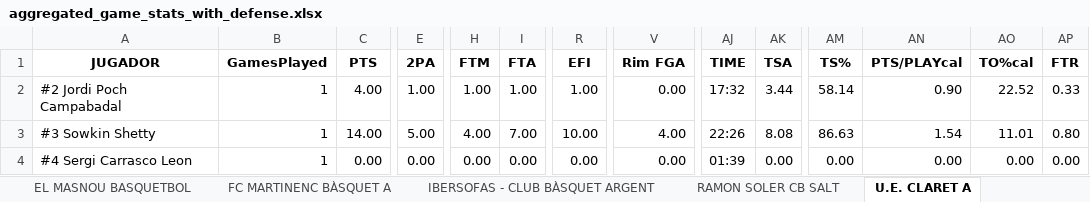
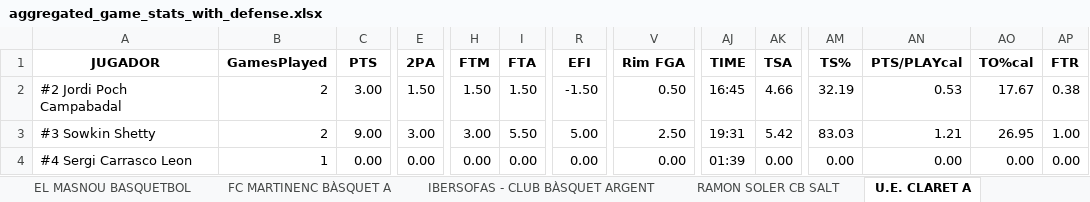
Before and after one commit to jeffreyabbot/basketball-analytics-app, an Excel workbook: data/raw/Copa_2026_2027/aggregate/aggregated_game_stats_with_defense.xlsx, sheet U.E. CLARET A, drawn as a sheet; only a part is shown, gaps mark what is left out; values as stored, in another font and other column widths than the file's, no borders; the diff covers the shown part only; the diff names each change by its address in the sheet, - before the commit and + after, or states it on an @@ line.

```diff
--- a/data/raw/Copa_2026_2027/aggregate/aggregated_game_stats_with_defense.xlsx (sheet U.E. CLARET A)
+++ b/data/raw/Copa_2026_2027/aggregate/aggregated_game_stats_with_defense.xlsx (sheet U.E. CLARET A)
-B2:B3 (GamesPlayed): 1
+B2:B3 (GamesPlayed): 2
-C2 (PTS): 4.00
+C2 (PTS): 3.00
-E2 (2PA): 1.00
+E2 (2PA): 1.50
-H2 (FTM): 1.00
+H2 (FTM): 1.50
-I2 (FTA): 1.00
+I2 (FTA): 1.50
-R2 (EFI): 1.00
+R2 (EFI): -1.50
-V2 (Rim FGA): 0.00
+V2 (Rim FGA): 0.50
-AJ2 (TIME): 17:32
+AJ2 (TIME): 16:45
-AK2 (TSA): 3.44
+AK2 (TSA): 4.66
-AM2 (TS%): 58.14
+AM2 (TS%): 32.19
-AN2 (PTS/PLAYcal): 0.90
+AN2 (PTS/PLAYcal): 0.53
-AO2 (TO%cal): 22.52
+AO2 (TO%cal): 17.67
-AP2 (FTR): 0.33
+AP2 (FTR): 0.38
-C3 (PTS): 14.00
+C3 (PTS): 9.00
-E3 (2PA): 5.00
+E3 (2PA): 3.00
-H3 (FTM): 4.00
+H3 (FTM): 3.00
-I3 (FTA): 7.00
+I3 (FTA): 5.50
-R3 (EFI): 10.00
+R3 (EFI): 5.00
-V3 (Rim FGA): 4.00
+V3 (Rim FGA): 2.50
-AJ3 (TIME): 22:26
+AJ3 (TIME): 19:31
-AK3 (TSA): 8.08
+AK3 (TSA): 5.42
-AM3 (TS%): 86.63
+AM3 (TS%): 83.03
-AN3 (PTS/PLAYcal): 1.54
+AN3 (PTS/PLAYcal): 1.21
-AO3 (TO%cal): 11.01
+AO3 (TO%cal): 26.95
-AP3 (FTR): 0.80
+AP3 (FTR): 1.00
```
Also changed, not shown: 1 added row and 258 edited cells elsewhere in this sheet, sheet Team Aggregates Defense, sheet Team Aggregates Offense, sheet CB VALL D’EN BAS 1, sheet C.B. PRAT B - AIGÜES DEL PRAT, sheet CE PALAMOS CAN PACO, sheet RAMON SOLER CB SALT, 9 more sheets, 14 other files.
